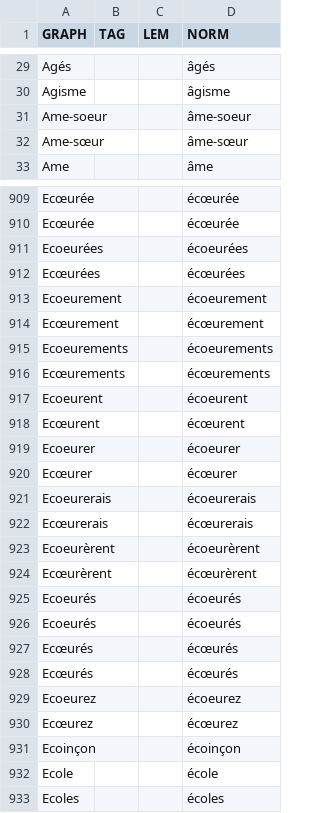
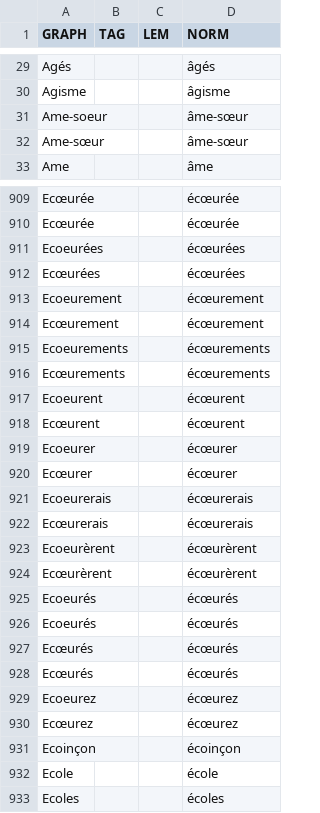
Before and after one commit to oeuvres/alix, a CSV file: fr/src/resources/com/github/oeuvres/alix/fr/caps.csv, drawn as a sheet; only a part is shown, gaps mark what is left out; the diff covers the shown part only.

```diff
--- a/fr/src/resources/com/github/oeuvres/alix/fr/caps.csv
+++ b/fr/src/resources/com/github/oeuvres/alix/fr/caps.csv
@@ -30,3 +30,3 @@ Agés,,,âgés
 Agisme,,,âgisme
-Ame-soeur,,,âme-soeur
+Ame-soeur,,,âme-sœur
 Ame-sœur,,,âme-sœur
@@ -910,21 +910,21 @@ Ecœurée,,,écœurée
 Ecœurée,,,écœurée
-Ecoeurées,,,écoeurées
+Ecoeurées,,,écœurées
 Ecœurées,,,écœurées
-Ecoeurement,,,écoeurement
+Ecoeurement,,,écœurement
 Ecœurement,,,écœurement
-Ecoeurements,,,écoeurements
+Ecoeurements,,,écœurements
 Ecœurements,,,écœurements
-Ecoeurent,,,écoeurent
+Ecoeurent,,,écœurent
 Ecœurent,,,écœurent
-Ecoeurer,,,écoeurer
+Ecoeurer,,,écœurer
 Ecœurer,,,écœurer
-Ecoeurerais,,,écoeurerais
+Ecoeurerais,,,écœurerais
 Ecœurerais,,,écœurerais
-Ecoeurèrent,,,écoeurèrent
+Ecoeurèrent,,,écœurèrent
 Ecœurèrent,,,écœurèrent
-Ecoeurés,,,écoeurés
-Ecoeurés,,,écoeurés
+Ecoeurés,,,écœurés
+Ecoeurés,,,écœurés
 Ecœurés,,,écœurés
 Ecœurés,,,écœurés
-Ecoeurez,,,écoeurez
+Ecoeurez,,,écœurez
 Ecœurez,,,écœurez
```
Also changed, not shown: 14 edited cells elsewhere in this file, common/src/resources/com/github/oeuvres/alix/fr/stop.csv, fr/src/resources/com/github/oeuvres/alix/fr/brevidot.csv.
